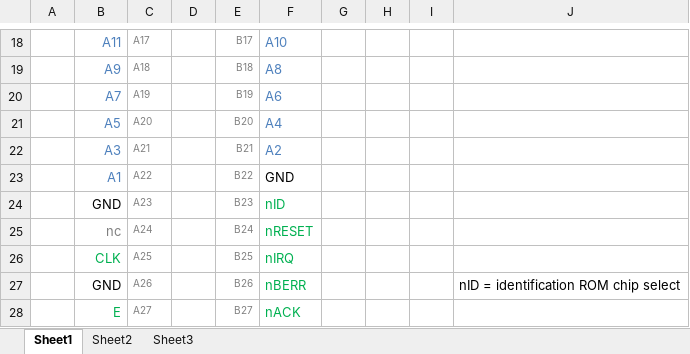
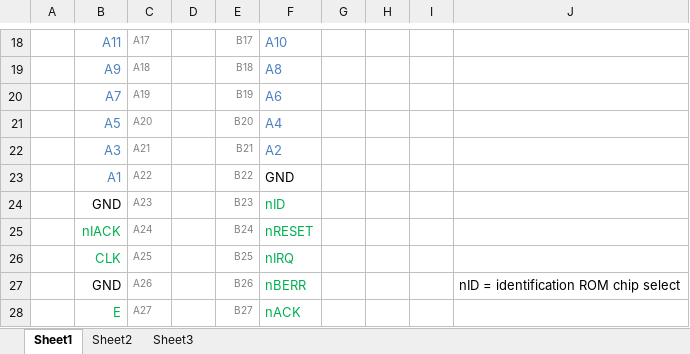
Before and after one commit to stuartatpeasy/m68k-system, an Excel workbook: hardware/Expansion slot pinout.xlsx, sheet Sheet1, drawn as a sheet; only a part is shown, gaps mark what is left out; values as stored, in another font and other column widths than the file's, no borders; the diff names each change by its address in the sheet, - before the commit and + after, or states it on an @@ line.

```diff
--- a/hardware/Expansion slot pinout.xlsx (sheet Sheet1)
+++ b/hardware/Expansion slot pinout.xlsx (sheet Sheet1)
-B25: nc
+B25: nIACK
-B25 text colour: #7F7F7F
+B25 text colour: #00B050
```
Also changed, not shown: 3 other files.
